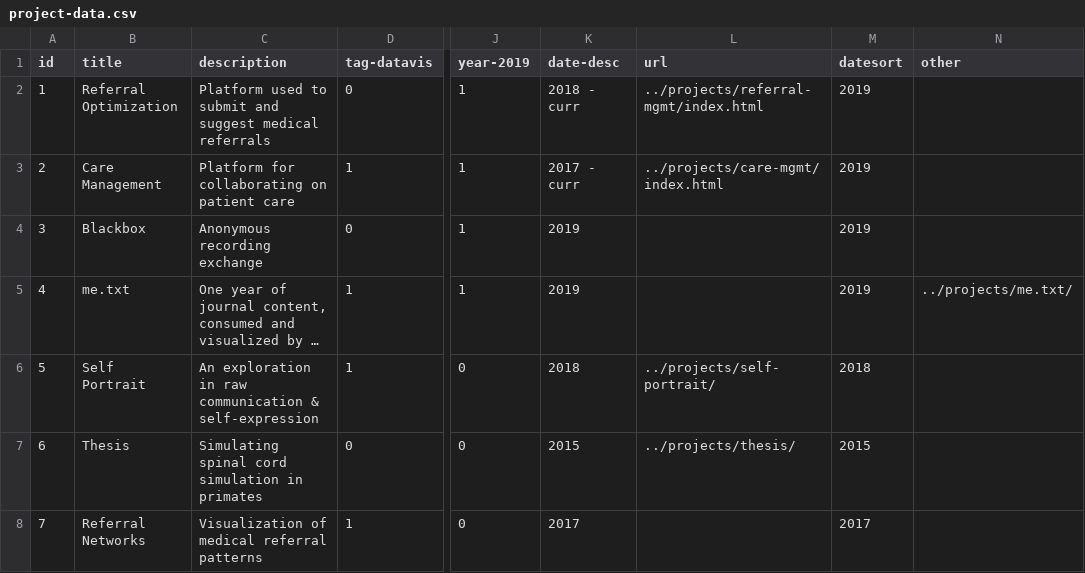
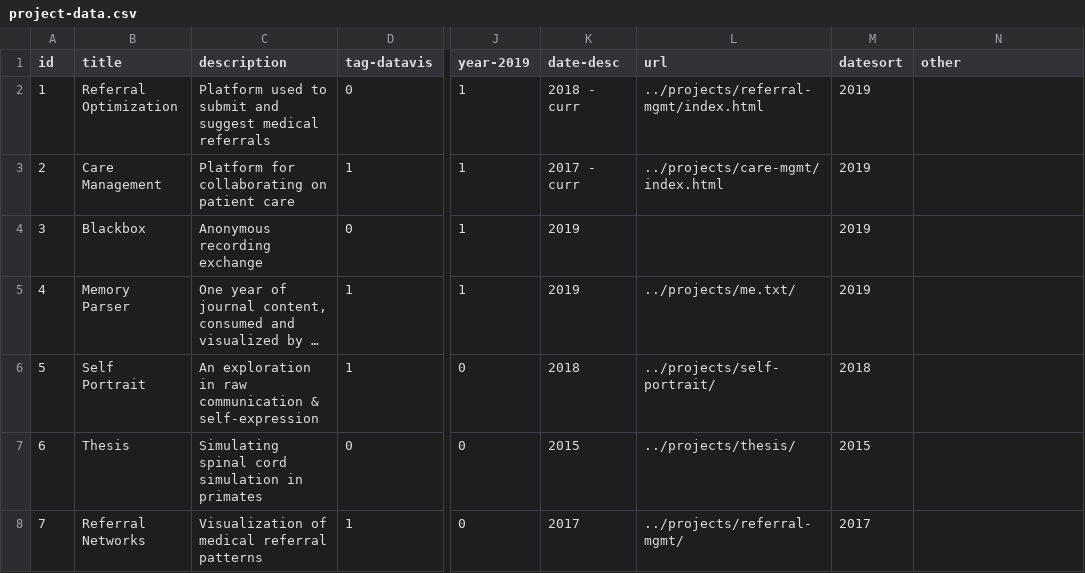
Before and after one commit to omar-nema/omar-nema.github.io, a CSV file: home-assets/data/project-data.csv, drawn as a sheet; only a part is shown, gaps mark what is left out; long unchanged cells end in …; the diff names each change by its address in the sheet, - before the commit and + after, or states it on an @@ line.

```diff
--- a/home-assets/data/project-data.csv
+++ b/home-assets/data/project-data.csv
-B5 (title): me.txt
+B5 (title): Memory Parser
-L5 (url): (empty)
+L5 (url): ../projects/me.txt/
-N5 (other): ../projects/me.txt/
+N5 (other): (empty)
-L8 (url): (empty)
+L8 (url): ../projects/referral-mgmt/
```
Also changed, not shown: 5 other files.
